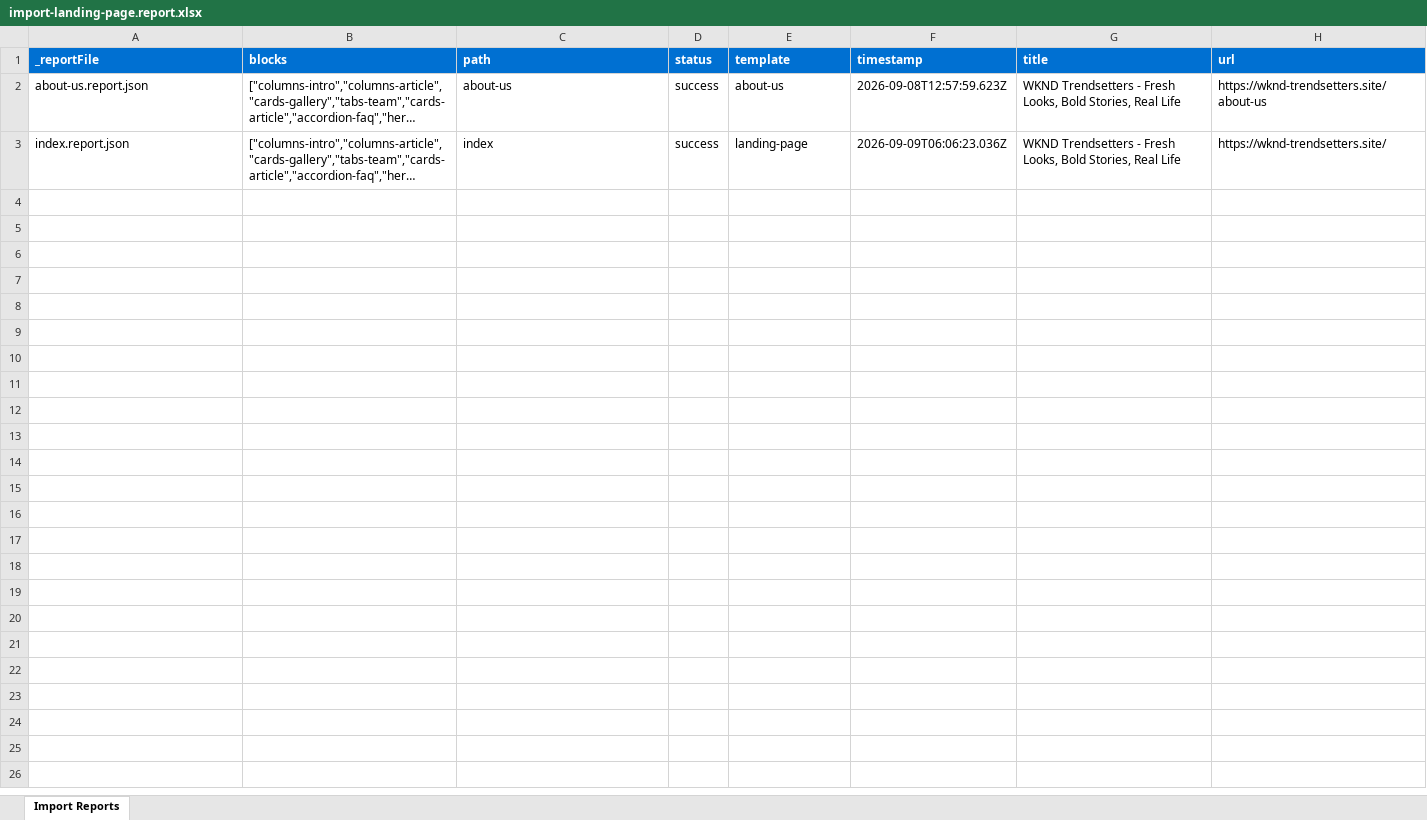
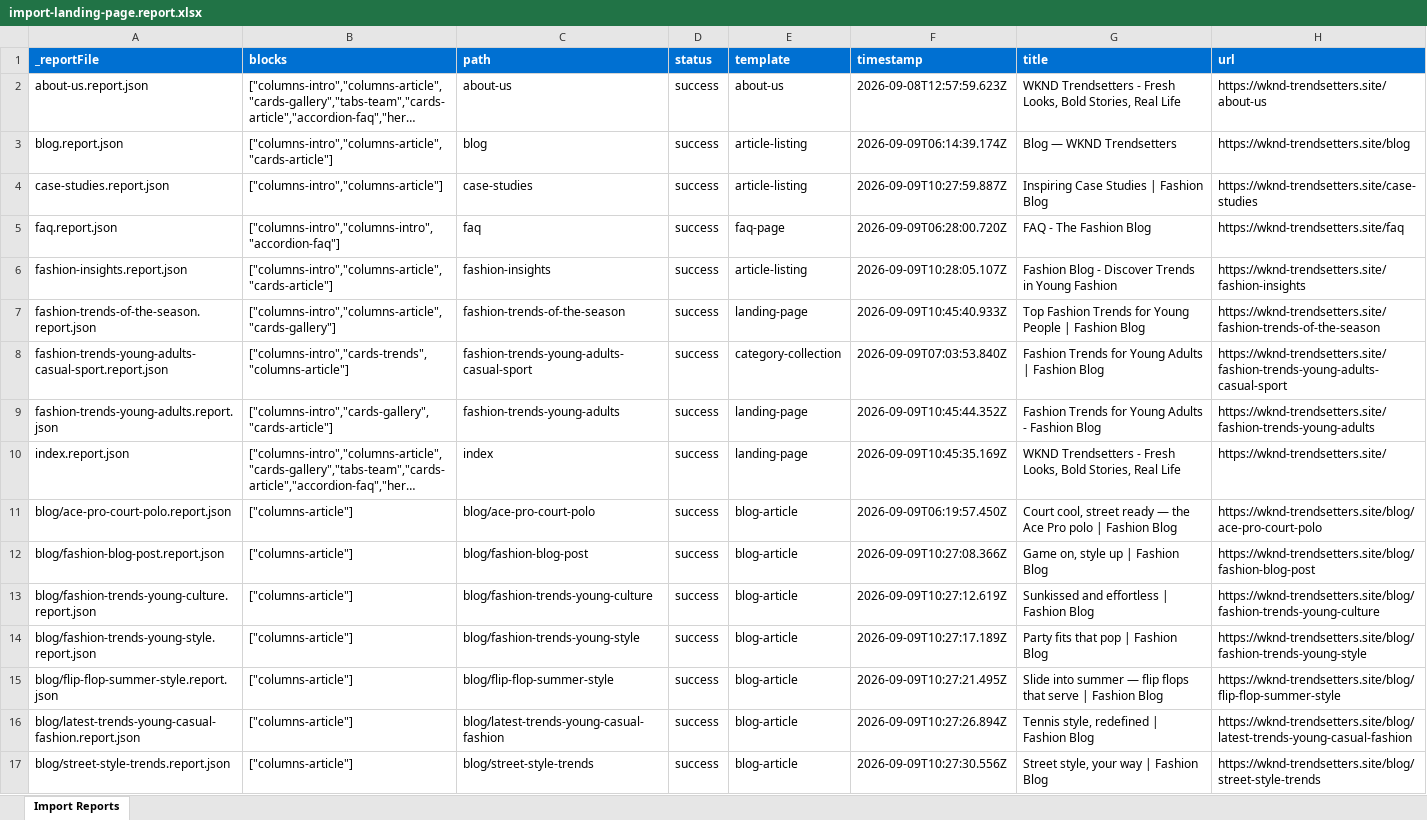
Before and after one commit to Akanksha145/EDS-2026, an Excel workbook: tools/importer/reports/import-landing-page.report.xlsx, sheet Import Reports, drawn as a sheet; long unchanged cells end in …; values as stored, in another font and other column widths than the file's, no borders; addresses are those after the commit; the diff names each change by its address in the sheet, - before the commit and + after, or states it on an @@ line.

```diff
--- a/tools/importer/reports/import-landing-page.report.xlsx (sheet Import Reports)
+++ b/tools/importer/reports/import-landing-page.report.xlsx (sheet Import Reports)
+row 3: blog.report.json | ["columns-intro","columns-article","cards-article"] | blog | success | article-listing | 2026-09-09T06:14:39.174Z | Blog — WKND Trendsetters | https://wknd-trendsetters.site/blog
+row 4: case-studies.report.json | ["columns-intro","columns-article"] | case-studies | success | article-listing | 2026-09-09T10:27:59.887Z | Inspiring Case Studies | Fashion Blog | https://wknd-trendsetters.site/case-studies
+row 5: faq.report.json | ["columns-intro","columns-intro","accordion-faq"] | faq | success | faq-page | 2026-09-09T06:28:00.720Z | FAQ - The Fashion Blog | https://wknd-trendsetters.site/faq
+row 6: fashion-insights.report.json | ["columns-intro","columns-article","cards-article"] | fashion-insights | success | article-listing | 2026-09-09T10:28:05.107Z | Fashion Blog - Discover Trends in Young Fashion | https://wknd-trendsetters.site/fashion-insights
+row 7: fashion-trends-of-the-season.report.json | ["columns-intro","columns-article","cards-gallery"] | fashion-trends-of-the-season | success | landing-page | 2026-09-09T10:45:40.933Z | Top Fashion Trends for Young People | Fashion Blog | https://wknd-trendsetters.site/fashion-trends-of-the-season
+row 8: fashion-trends-young-adults-casual-sport.report.json | ["columns-intro","cards-trends","columns-article"] | fashion-trends-young-adults-casual-sport | success | category-collection | 2026-09-09T07:03:53.840Z | Fashion Trends for Young Adults | Fashion Blog | https://wknd-trendsetters.site/fashion-trends-young-adults-casual-sport
+row 9: fashion-trends-young-adults.report.json | ["columns-intro","cards-gallery","cards-article"] | fashion-trends-young-adults | success | landing-page | 2026-09-09T10:45:44.352Z | Fashion Trends for Young Adults - Fashion Blog | https://wknd-trendsetters.site/fashion-trends-young-adults
-F10 (timestamp): 2026-09-09T06:06:23.036Z
+F10 (timestamp): 2026-09-09T10:45:35.169Z
+row 11: blog/ace-pro-court-polo.report.json | ["columns-article"] | blog/ace-pro-court-polo | success | blog-article | 2026-09-09T06:19:57.450Z | Court cool, street ready — the Ace Pro polo | Fashion Blog | https://wknd-trendsetters.site/blog/ace-pro-court-polo
+row 12: blog/fashion-blog-post.report.json | ["columns-article"] | blog/fashion-blog-post | success | blog-article | 2026-09-09T10:27:08.366Z | Game on, style up | Fashion Blog | https://wknd-trendsetters.site/blog/fashion-blog-post
+row 13: blog/fashion-trends-young-culture.report.json | ["columns-article"] | blog/fashion-trends-young-culture | success | blog-article | 2026-09-09T10:27:12.619Z | Sunkissed and effortless | Fashion Blog | https://wknd-trendsetters.site/blog/fashion-trends-young-culture
+row 14: blog/fashion-trends-young-style.report.json | ["columns-article"] | blog/fashion-trends-young-style | success | blog-article | 2026-09-09T10:27:17.189Z | Party fits that pop | Fashion Blog | https://wknd-trendsetters.site/blog/fashion-trends-young-style
+row 15: blog/flip-flop-summer-style.report.json | ["columns-article"] | blog/flip-flop-summer-style | success | blog-article | 2026-09-09T10:27:21.495Z | Slide into summer — flip flops that serve | Fashion Blog | https://wknd-trendsetters.site/blog/flip-flop-summer-style
+row 16: blog/latest-trends-young-casual-fashion.report.json | ["columns-article"] | blog/latest-trends-young-casual-fashion | success | blog-article | 2026-09-09T10:27:26.894Z | Tennis style, redefined | Fashion Blog | https://wknd-trendsetters.site/blog/latest-trends-young-casual-fashion
+row 17: blog/street-style-trends.report.json | ["columns-article"] | blog/street-style-trends | success | blog-article | 2026-09-09T10:27:30.556Z | Street style, your way | Fashion Blog | https://wknd-trendsetters.site/blog/street-style-trends
```
Also changed, not shown: tools/importer/reports/import-article-listing.report.xlsx, tools/importer/reports/import-blog-article.report.xlsx, 20 other files.
